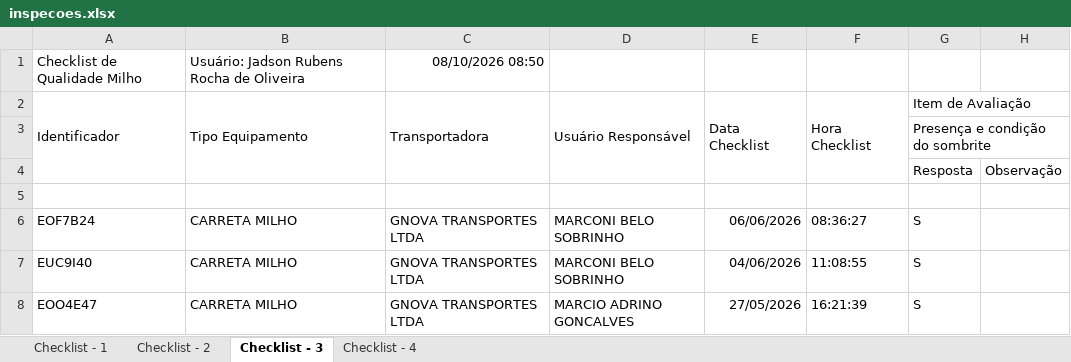
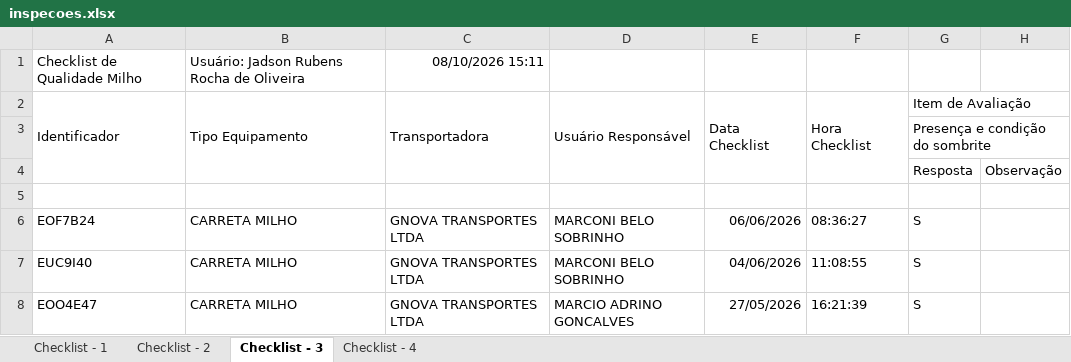
Before and after one commit to hannahfrotalegal/painel-frotalegal-heinz, an Excel workbook: dados/inspecoes.xlsx, sheet Checklist - 3, drawn as a sheet; only a part is shown; values as stored, in another font and other column widths than the file's, no borders; the diff names each change by its address in the sheet, - before the commit and + after, or states it on an @@ line.

```diff
--- a/dados/inspecoes.xlsx (sheet Checklist - 3)
+++ b/dados/inspecoes.xlsx (sheet Checklist - 3)
-C1: 08/10/2026 08:50
+C1: 08/10/2026 15:11
```
Also changed, not shown: sheet Checklist - 1, sheet Checklist - 4, sheet Checklist - 2.
